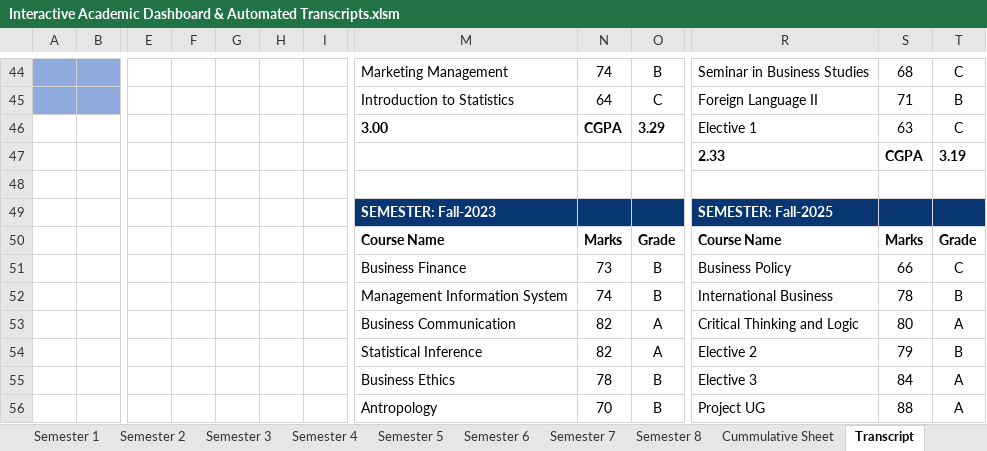
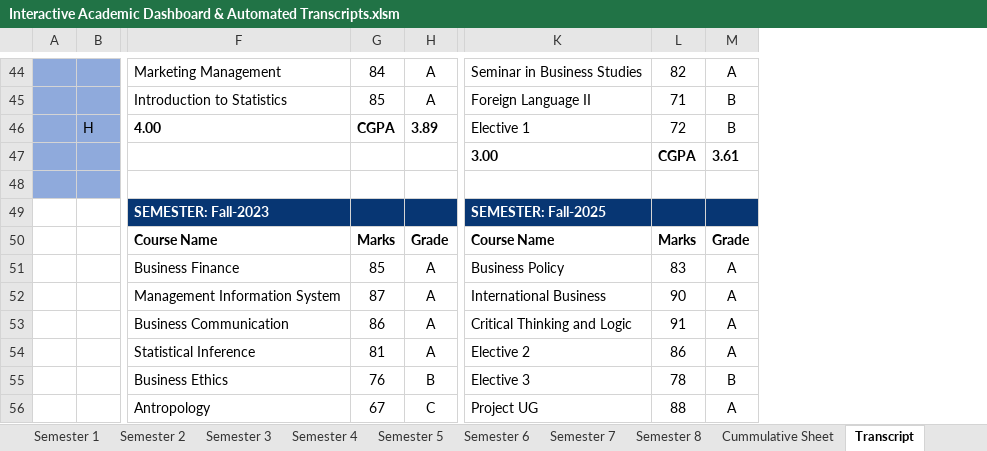
Before and after one commit to Usman925937/Portfolio-Projects, an Excel workbook: Interactive Academic Dashboard & Automated Transcripts.xlsm, sheet Transcript, drawn as a sheet; only a part is shown, gaps mark what is left out; values as stored, in another font and other column widths than the file's, no borders; charts and pictures and conditional formats not drawn; removed rows and columns are numbered as before the commit, all else as after; the diff covers the shown part only; the diff names each change by its address in the sheet, - before the commit and + after, or states it on an @@ line.

```diff
--- a/Interactive Academic Dashboard & Automated Transcripts.xlsm (sheet Transcript)
+++ b/Interactive Academic Dashboard & Automated Transcripts.xlsm (sheet Transcript)
-column B, empty
+column B, row 46: H
-column E, empty
-column F, empty
-column G, empty
-column H, empty
-column I, empty
-G44: 74
+G44: 84
-H44: B
+H44: A
-L44: 68
+L44: 82
-M44: C
+M44: A
-G45: 64
+G45: 85
-H45: C
+H45: A
-A46:A48 fill: none
+A46:A48 fill: #8FAADC
-F46: 3.00
+F46: 4.00
-H46: 3.29
+H46: 3.89
-L46: 63
+L46: 72
-M46: C
+M46: B
-K47: 2.33
+K47: 3.00
-M47: 3.19
+M47: 3.61
-G51: 73
+G51: 85
-H51:H52: B
+H51:H52: A
-L51: 66
+L51: 83
-M51: C
+M51: A
-G52: 74
+G52: 87
-L52: 78
+L52: 90
-M52: B
+M52: A
-G53: 82
+G53: 86
-L53: 80
+L53: 91
-G54: 82
+G54: 81
-L54: 79
+L54: 86
-M54: B
+M54: A
-G55: 78
+G55: 76
-L55: 84
+L55: 78
-M55: A
+M55: B
-G56: 70
+G56: 67
-H56: B
+H56: C
```
Also changed, not shown: 2 removed columns and 60 edited cells elsewhere in this sheet, formulas that keep their value, charts or pictures, 2 other files.
